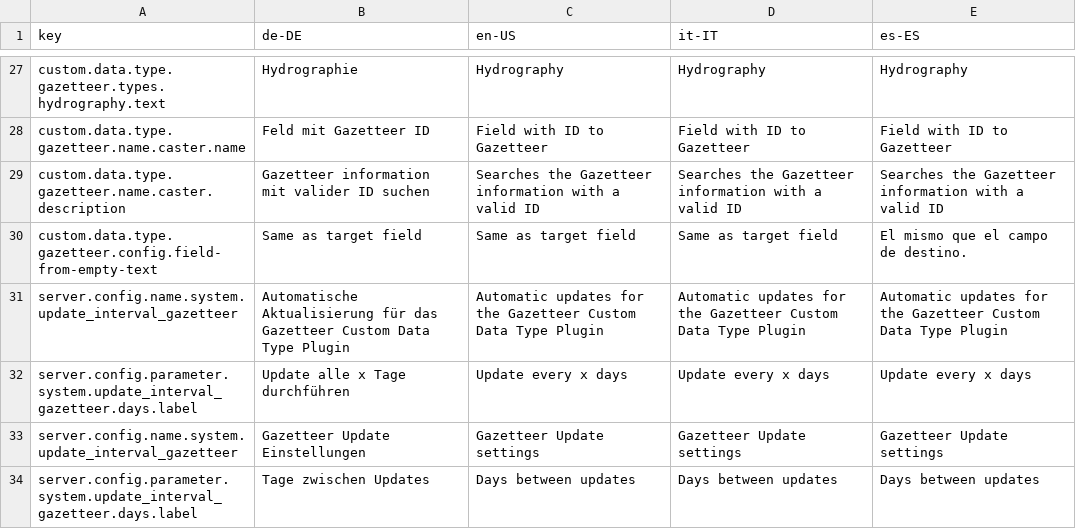
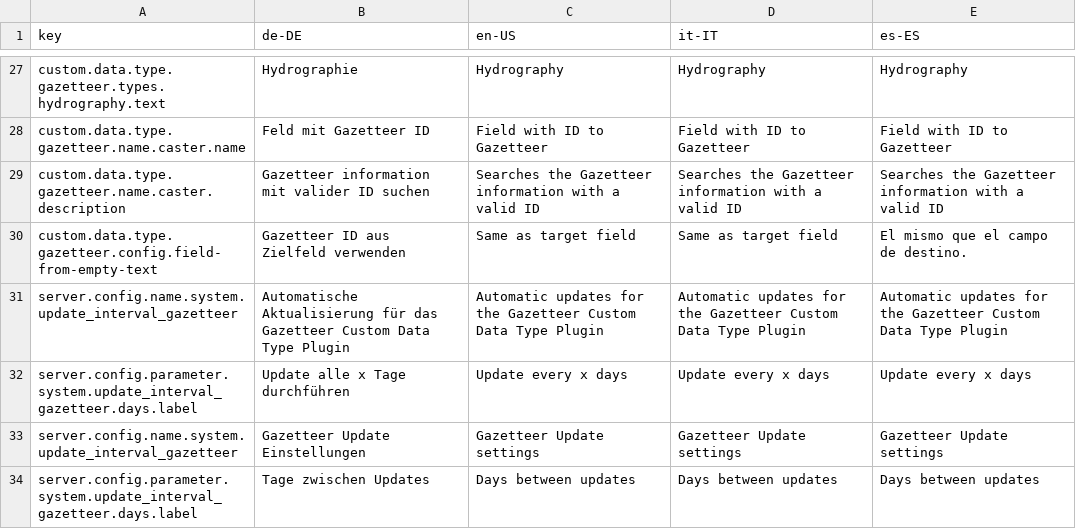
Before and after one commit to programmfabrik/easydb-custom-data-type-gazetteer, a CSV file: l10n/custom-data-type-gazetteer.csv, drawn as a sheet; only a part is shown, gaps mark what is left out; the diff covers the shown part only.

Commit message:
new keys and more information for gazetteer base config; more detailled error output; see #52454

```diff
--- a/l10n/custom-data-type-gazetteer.csv
+++ b/l10n/custom-data-type-gazetteer.csv
@@ -29,3 +29,3 @@ custom.data.type.gazetteer.name.caster.name,Feld mit Gazetteer ID,Field with ID
 custom.data.type.gazetteer.name.caster.description,Gazetteer information mit valider ID suchen,Searches the Gazetteer information with a valid ID,Searches the Gazetteer information with a valid ID,Searches the Gazetteer information with a valid ID
-custom.data.type.gazetteer.config.field-from-empty-text,Same as target field,Same as target field,Same as target field,El mismo que el campo de destino.
+custom.data.type.gazetteer.config.field-from-empty-text,Gazetteer ID aus Zielfeld verwenden,Same as target field,Same as target field,El mismo que el campo de destino.
 server.config.name.system.update_interval_gazetteer,Automatische Aktualisierung für das Gazetteer Custom Data Type Plugin,Automatic updates for the Gazetteer Custom Data Type Plugin,Automatic updates for the Gazetteer Custom Data Type Plugin,Automatic updates for the Gazetteer Custom Data Type Plugin
```
Also changed, not shown: 4 edited cells elsewhere in this file, 1 other file.
